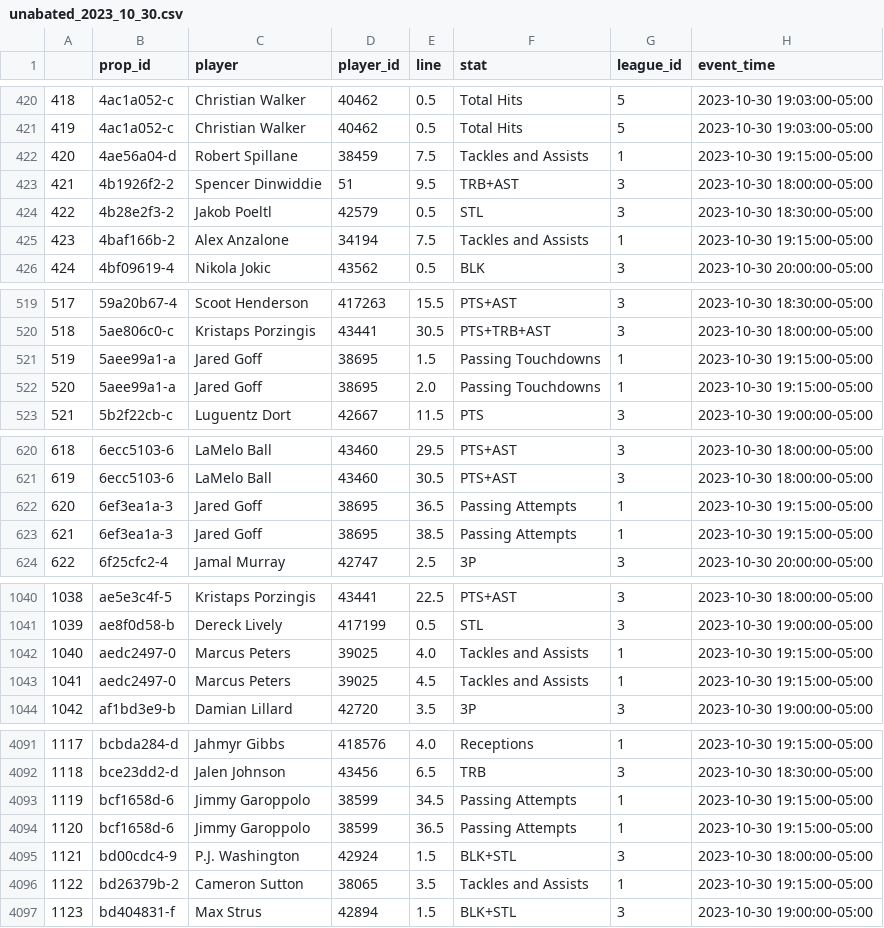
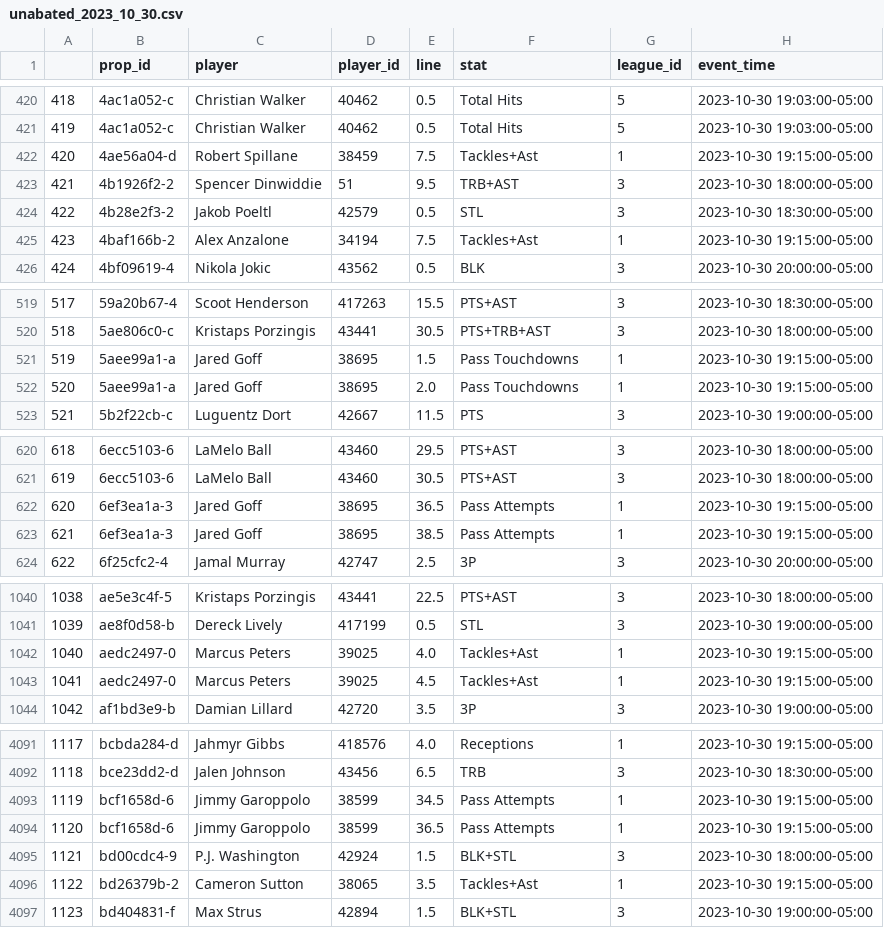
Before and after one commit to madram1423/NBA_betting_model, a CSV file: Lines/unabated/unabated_2023_10_30.csv, drawn as a sheet; only a part is shown, gaps mark what is left out; the diff covers the shown part only; the diff names each change by its address in the sheet, - before the commit and + after, or states it on an @@ line.

```diff
--- a/Lines/unabated/unabated_2023_10_30.csv
+++ b/Lines/unabated/unabated_2023_10_30.csv
-F422 (stat): Tackles and Assists
+F422 (stat): Tackles+Ast
-F425 (stat): Tackles and Assists
+F425 (stat): Tackles+Ast
-F521:F522 (stat): Passing Touchdowns
+F521:F522 (stat): Pass Touchdowns
-F622:F623 (stat): Passing Attempts
+F622:F623 (stat): Pass Attempts
-F1042:F1043 (stat): Tackles and Assists
+F1042:F1043 (stat): Tackles+Ast
-F4093:F4094 (stat): Passing Attempts
+F4093:F4094 (stat): Pass Attempts
-F4096 (stat): Tackles and Assists
+F4096 (stat): Tackles+Ast
```
Also changed, not shown: 88 edited cells elsewhere in this file, Lines/unabated/unabated_2023_10_11.csv, Lines/unabated/unabated_2023_10_16.csv, 24 other files.
